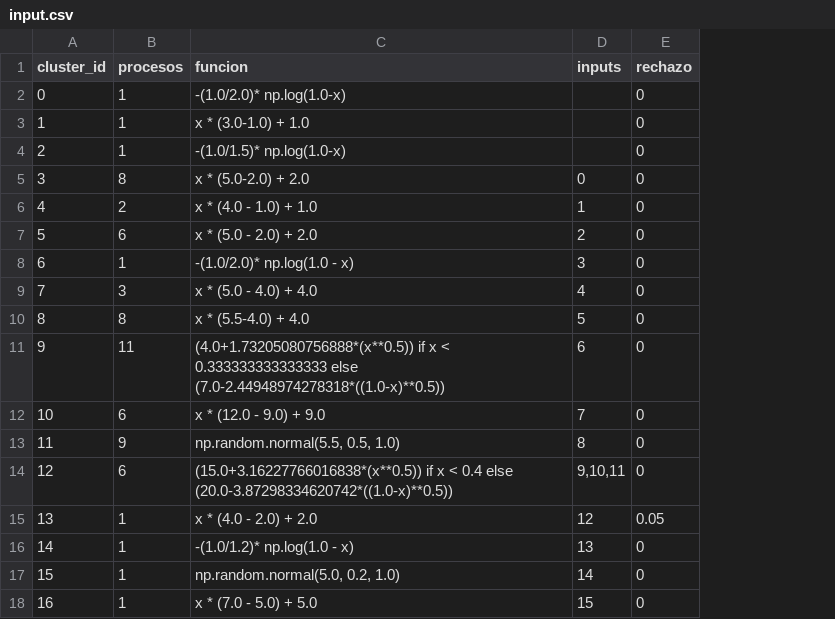
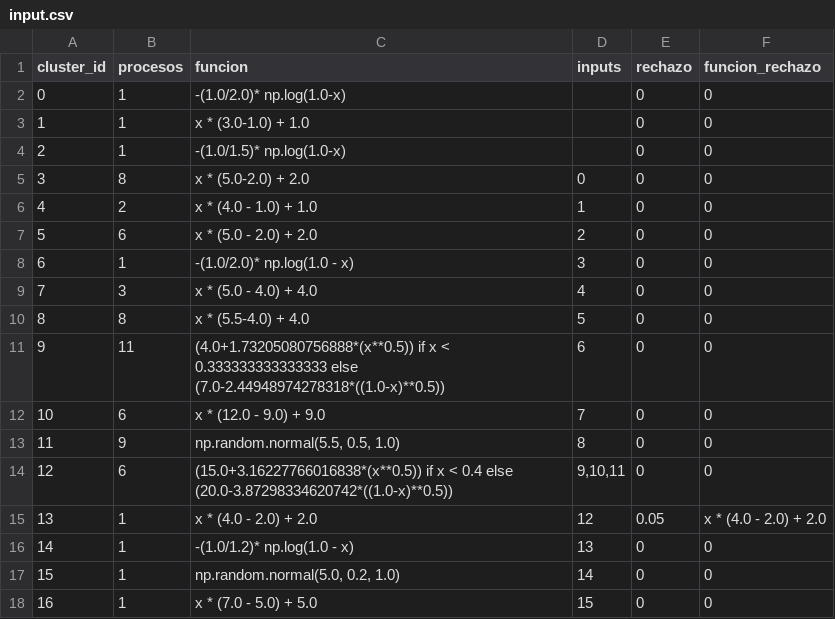
Before and after one commit to Juan7655/simulacion_teoria_de_colas, a CSV file: files/input.csv, drawn as a sheet; the diff names each change by its address in the sheet, - before the commit and + after, or states it on an @@ line.

```diff
--- a/files/input.csv
+++ b/files/input.csv
+column F (funcion_rechazo), rows 2-18: 0 | 0 | 0 | 0 | 0 | 0 | 0 | 0 | 0 | 0 | 0 | 0 | 0 | x * (4.0 - 2.0) + 2.0 | 0 | 0 | 0
```
Also changed, not shown: files/esperas_finales.csv, 9 other files.
